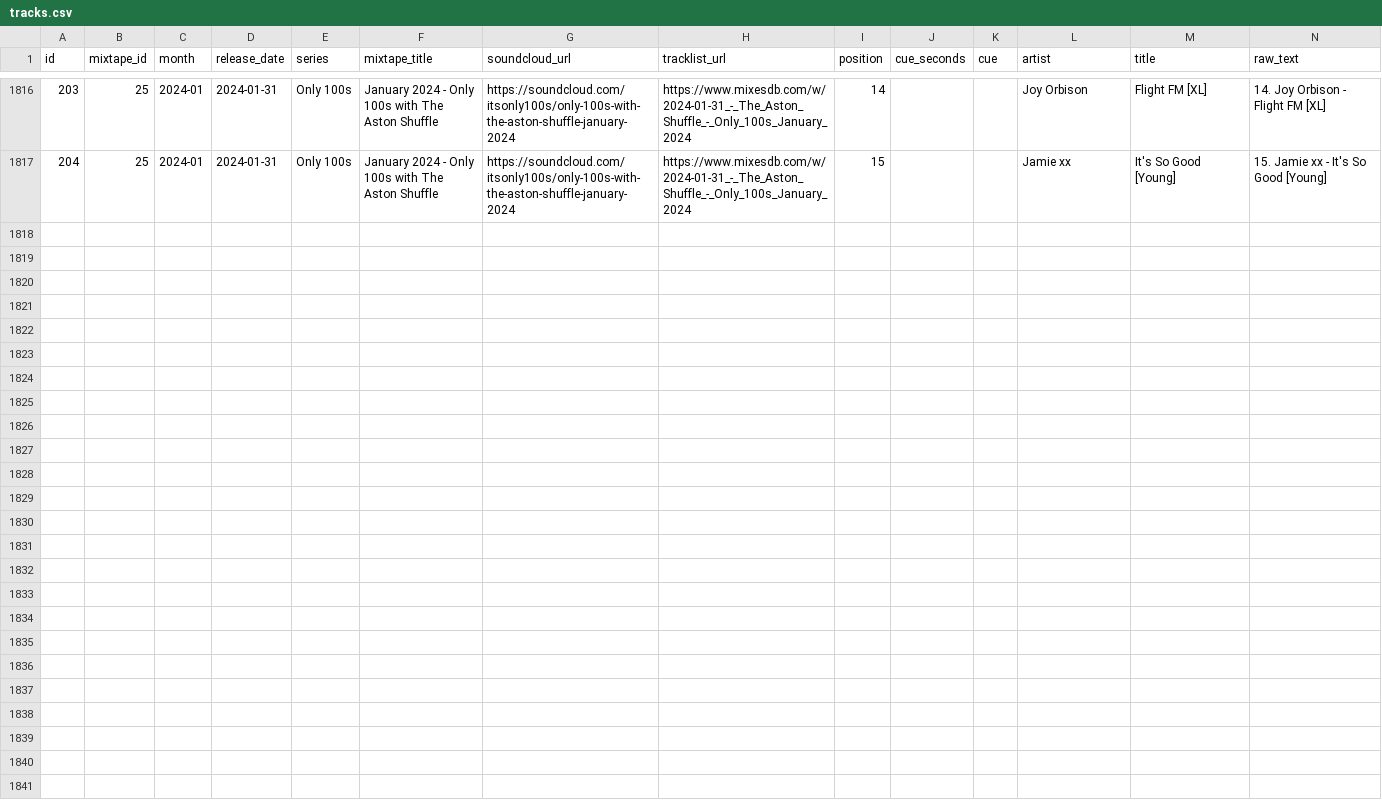
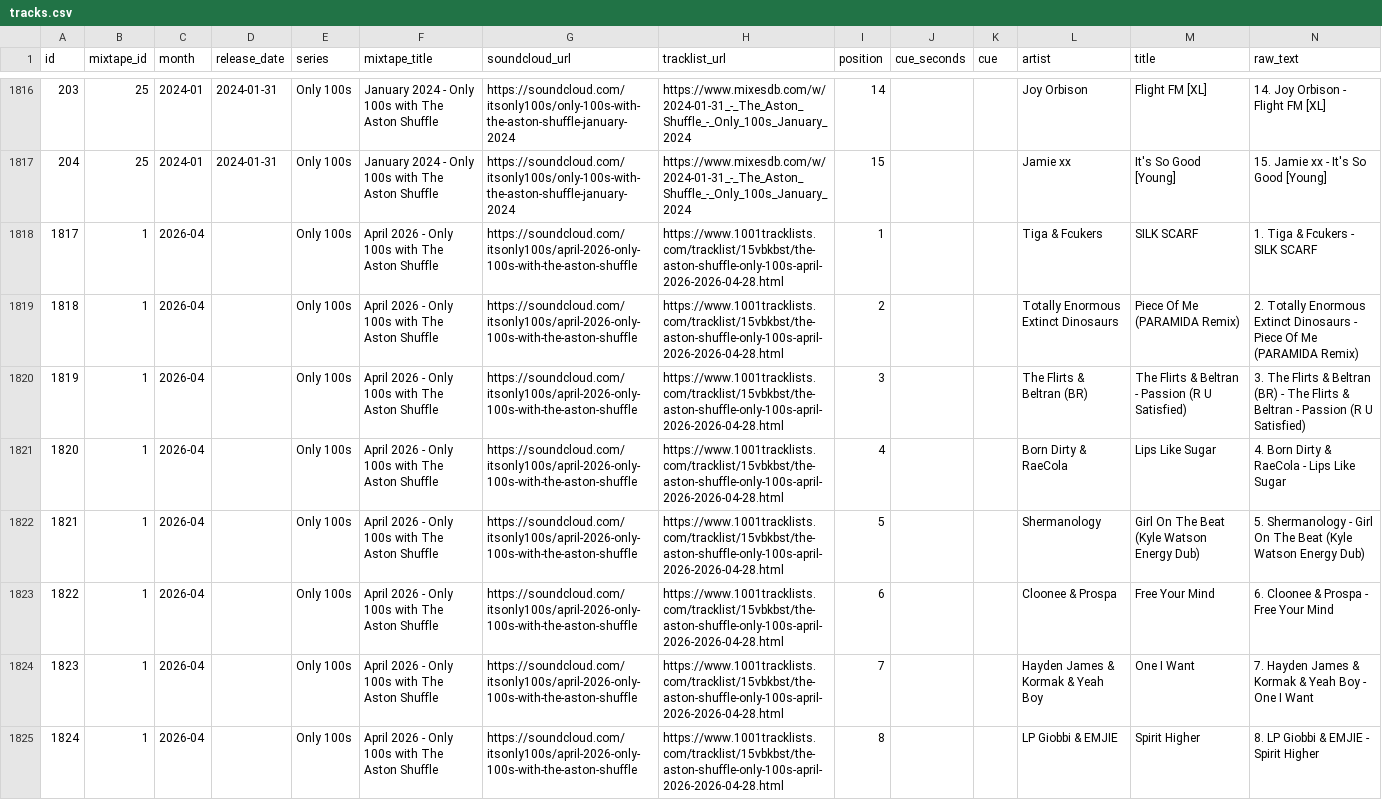
Before and after one commit to zpencerguy/crate-digger, a CSV file: data/tracks.csv, drawn as a sheet; only a part is shown, gaps mark what is left out; the diff covers the shown part only.

Commit message:
Add assisted 1001Tracklists import

```diff
--- a/data/tracks.csv
+++ b/data/tracks.csv
@@ -1817 +1817,9 @@ id,mixtape_id,month,release_date,series,mixtape_title,soundcloud_url,tracklist_u
 204,25,2024-01,2024-01-31,Only 100s,January 2024 - Only 100s with The Aston Shuffle,https://soundcloud.com/itsonly100s/only-100s-with-the-aston-shuffle-january-2024,https://www.mixesdb.com/w/2024-01-31_-_The_Aston_Shuffle_-_Only_100s_January_2024,15,,,Jamie xx,It's So Good [Young],15. Jamie xx - It's So Good [Young]
+1817,1,2026-04,,Only 100s,April 2026 - Only 100s with The Aston Shuffle,https://soundcloud.com/itsonly100s/april-2026-only-100s-with-the-aston-shuffle,https://www.1001tracklists.com/tracklist/15vbkbst/the-aston-shuffle-only-100s-april-2026-2026-04-28.html,1,,,Tiga & Fcukers,SILK SCARF,1. Tiga & Fcukers - SILK SCARF
+1818,1,2026-04,,Only 100s,April 2026 - Only 100s with The Aston Shuffle,https://soundcloud.com/itsonly100s/april-2026-only-100s-with-the-aston-shuffle,https://www.1001tracklists.com/tracklist/15vbkbst/the-aston-shuffle-only-100s-april-2026-2026-04-28.html,2,,,Totally Enormous Extinct Dinosaurs,Piece Of Me (PARAMIDA Remix),2. Totally Enormous Extinct Dinosaurs - Piece Of Me (PARAMIDA Remix)
+1819,1,2026-04,,Only 100s,April 2026 - Only 100s with The Aston Shuffle,https://soundcloud.com/itsonly100s/april-2026-only-100s-with-the-aston-shuffle,https://www.1001tracklists.com/tracklist/15vbkbst/the-aston-shuffle-only-100s-april-2026-2026-04-28.html,3,,,The Flirts & Beltran (BR),The Flirts & Beltran - Passion (R U Satisfied),3. The Flirts & Beltran (BR) - The Flirts & Beltran - Passion (R U Satisfied)
+1820,1,2026-04,,Only 100s,April 2026 - Only 100s with The Aston Shuffle,https://soundcloud.com/itsonly100s/april-2026-only-100s-with-the-aston-shuffle,https://www.1001tracklists.com/tracklist/15vbkbst/the-aston-shuffle-only-100s-april-2026-2026-04-28.html,4,,,Born Dirty & RaeCola,Lips Like Sugar,4. Born Dirty & RaeCola - Lips Like Sugar
+1821,1,2026-04,,Only 100s,April 2026 - Only 100s with The Aston Shuffle,https://soundcloud.com/itsonly100s/april-2026-only-100s-with-the-aston-shuffle,https://www.1001tracklists.com/tracklist/15vbkbst/the-aston-shuffle-only-100s-april-2026-2026-04-28.html,5,,,Shermanology,Girl On The Beat (Kyle Watson Energy Dub),5. Shermanology - Girl On The Beat (Kyle Watson Energy Dub)
+1822,1,2026-04,,Only 100s,April 2026 - Only 100s with The Aston Shuffle,https://soundcloud.com/itsonly100s/april-2026-only-100s-with-the-aston-shuffle,https://www.1001tracklists.com/tracklist/15vbkbst/the-aston-shuffle-only-100s-april-2026-2026-04-28.html,6,,,Cloonee & Prospa,Free Your Mind,6. Cloonee & Prospa - Free Your Mind
+1823,1,2026-04,,Only 100s,April 2026 - Only 100s with The Aston Shuffle,https://soundcloud.com/itsonly100s/april-2026-only-100s-with-the-aston-shuffle,https://www.1001tracklists.com/tracklist/15vbkbst/the-aston-shuffle-only-100s-april-2026-2026-04-28.html,7,,,Hayden James & Kormak & Yeah Boy,One I Want,7. Hayden James & Kormak & Yeah Boy - One I Want
+1824,1,2026-04,,Only 100s,April 2026 - Only 100s with The Aston Shuffle,https://soundcloud.com/itsonly100s/april-2026-only-100s-with-the-aston-shuffle,https://www.1001tracklists.com/tracklist/15vbkbst/the-aston-shuffle-only-100s-april-2026-2026-04-28.html,8,,,LP Giobbi & EMJIE,Spirit Higher,8. LP Giobbi & EMJIE - Spirit Higher
```
Also changed, not shown: 8 added rows elsewhere in this file, data/mixtapes.csv, 10 other files.
